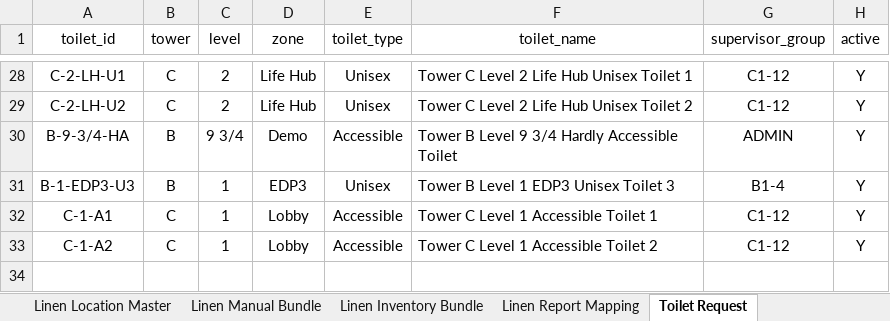
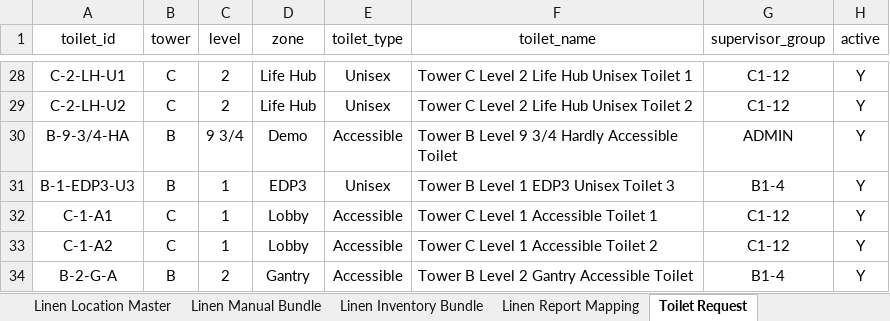
Before and after one commit to Cetusblue/housekeeping-hub, an Excel workbook: Master Lists.xlsx, sheet Toilet Request, drawn as a sheet; only a part is shown, gaps mark what is left out; values as stored, in another font and other column widths than the file's, no borders; the diff names each change by its address in the sheet, - before the commit and + after, or states it on an @@ line.

Commit message:
New toilet QR location

```diff
--- a/Master Lists.xlsx (sheet Toilet Request)
+++ b/Master Lists.xlsx (sheet Toilet Request)
+row 34: B-2-G-A | B | 2 | Gantry | Accessible | Tower B Level 2 Gantry Accessible Toilet | B1-4 | Y
```
